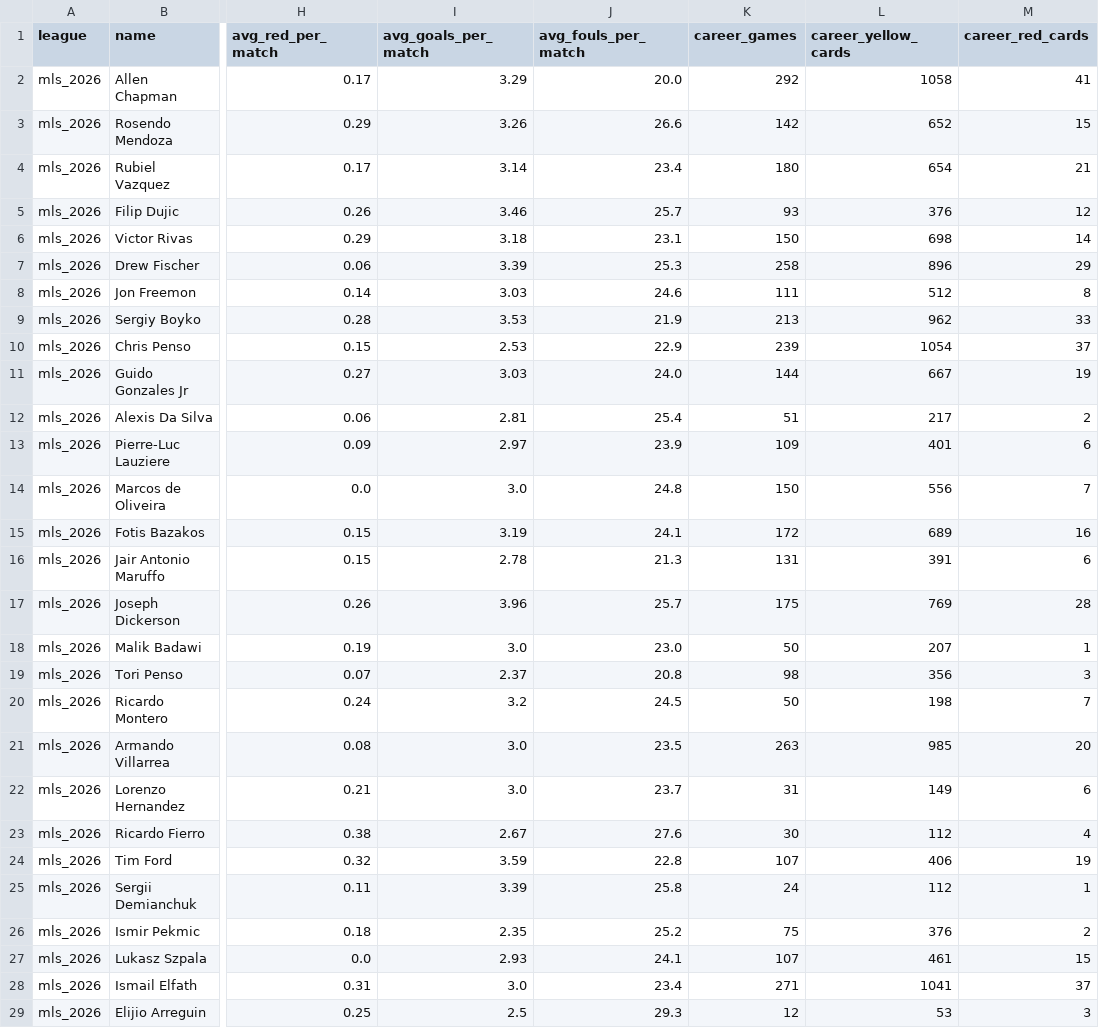
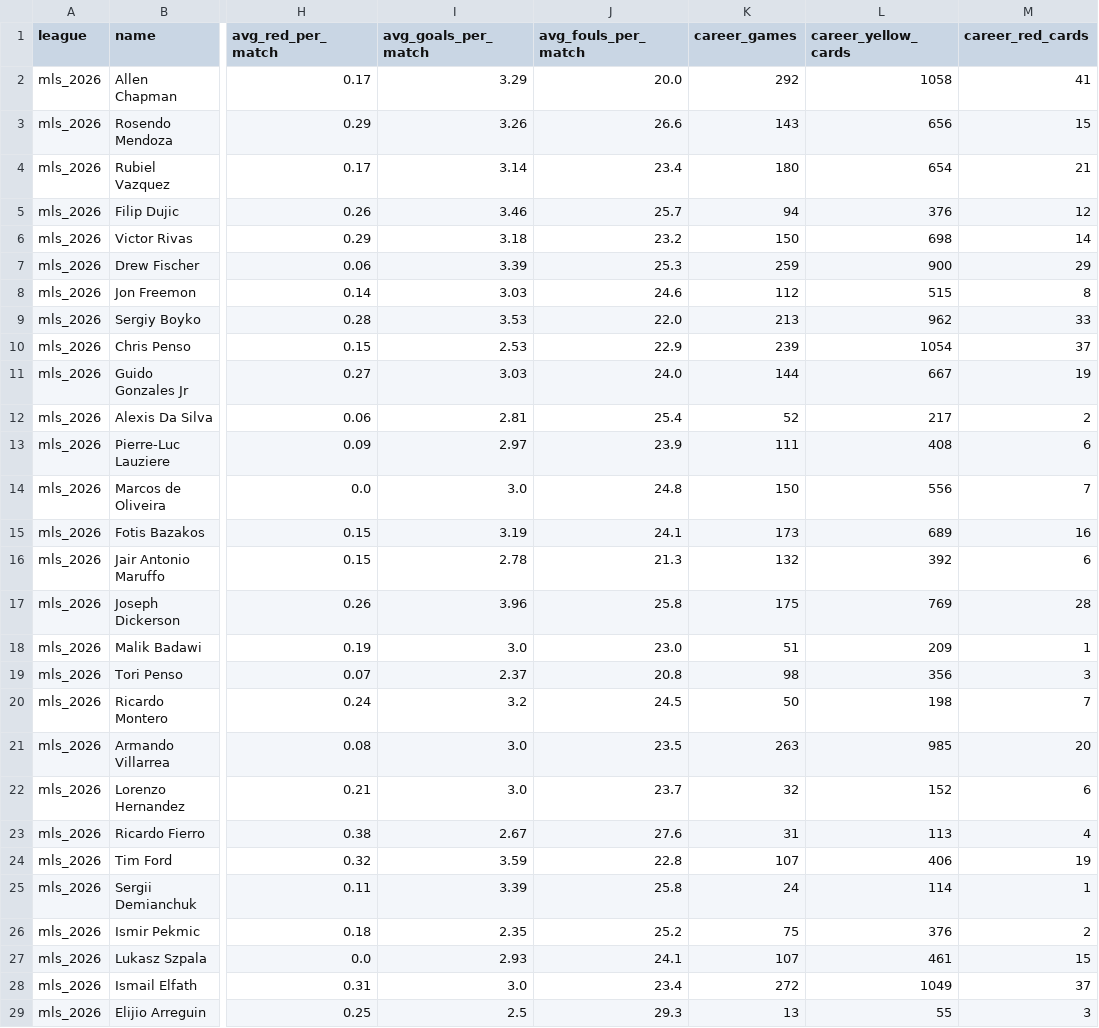
Before and after one commit to aimidas1/referees, a CSV file: mls_2026.csv, drawn as a sheet; only a part is shown, gaps mark what is left out; the diff covers the shown part only; the diff names each change by its address in the sheet, - before the commit and + after, or states it on an @@ line.

Commit message:
auto: update data 2026-08-21

```diff
--- a/mls_2026.csv
+++ b/mls_2026.csv
-K3 (career_games): 142
+K3 (career_games): 143
-L3 (career_yellow_cards): 652
+L3 (career_yellow_cards): 656
-K5 (career_games): 93
+K5 (career_games): 94
-J6 (avg_fouls_per_match): 23.1
+J6 (avg_fouls_per_match): 23.2
-K7 (career_games): 258
+K7 (career_games): 259
-L7 (career_yellow_cards): 896
+L7 (career_yellow_cards): 900
-K8 (career_games): 111
+K8 (career_games): 112
-L8 (career_yellow_cards): 512
+L8 (career_yellow_cards): 515
-J9 (avg_fouls_per_match): 21.9
+J9 (avg_fouls_per_match): 22.0
-K12 (career_games): 51
+K12 (career_games): 52
-K13 (career_games): 109
+K13 (career_games): 111
-L13 (career_yellow_cards): 401
+L13 (career_yellow_cards): 408
-K15 (career_games): 172
+K15 (career_games): 173
-K16 (career_games): 131
+K16 (career_games): 132
-L16 (career_yellow_cards): 391
+L16 (career_yellow_cards): 392
-J17 (avg_fouls_per_match): 25.7
+J17 (avg_fouls_per_match): 25.8
-K18 (career_games): 50
+K18 (career_games): 51
-L18 (career_yellow_cards): 207
+L18 (career_yellow_cards): 209
-K22 (career_games): 31
+K22 (career_games): 32
-L22 (career_yellow_cards): 149
+L22 (career_yellow_cards): 152
-K23 (career_games): 30
+K23 (career_games): 31
-L23 (career_yellow_cards): 112
+L23 (career_yellow_cards): 113
-L25 (career_yellow_cards): 112
+L25 (career_yellow_cards): 114
-K28 (career_games): 271
+K28 (career_games): 272
-L28 (career_yellow_cards): 1041
+L28 (career_yellow_cards): 1049
-K29 (career_games): 12
+K29 (career_games): 13
-L29 (career_yellow_cards): 53
+L29 (career_yellow_cards): 55
```
Also changed, not shown: 4 edited cells elsewhere in this file, brasileirao_serie_a_2026.csv, k_league_1_2026.csv.
